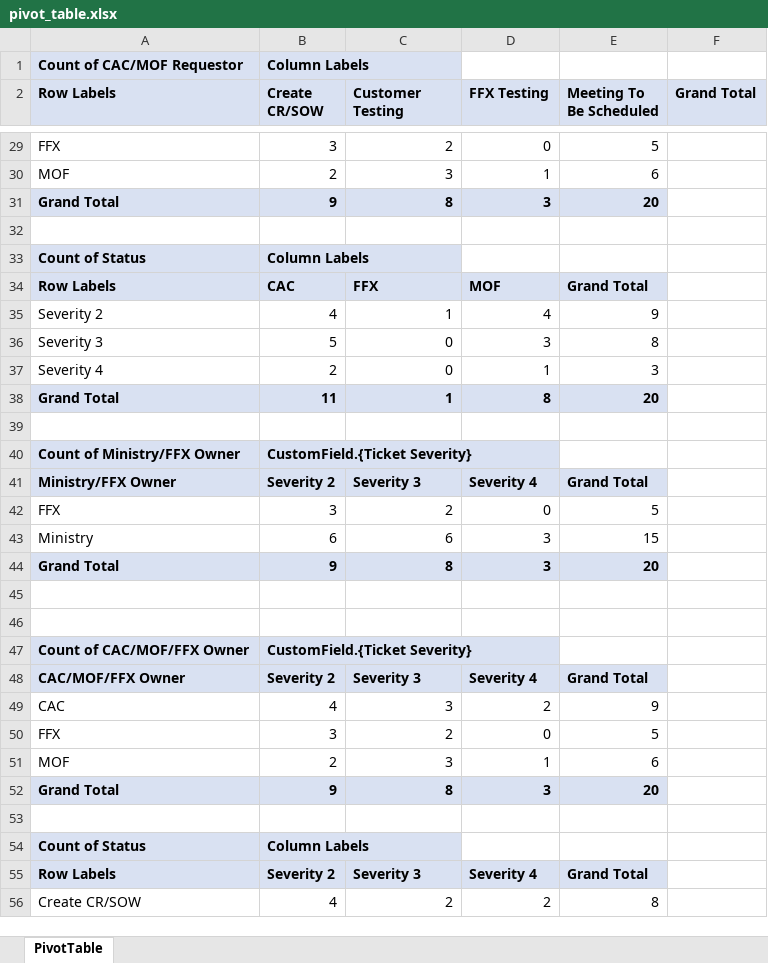
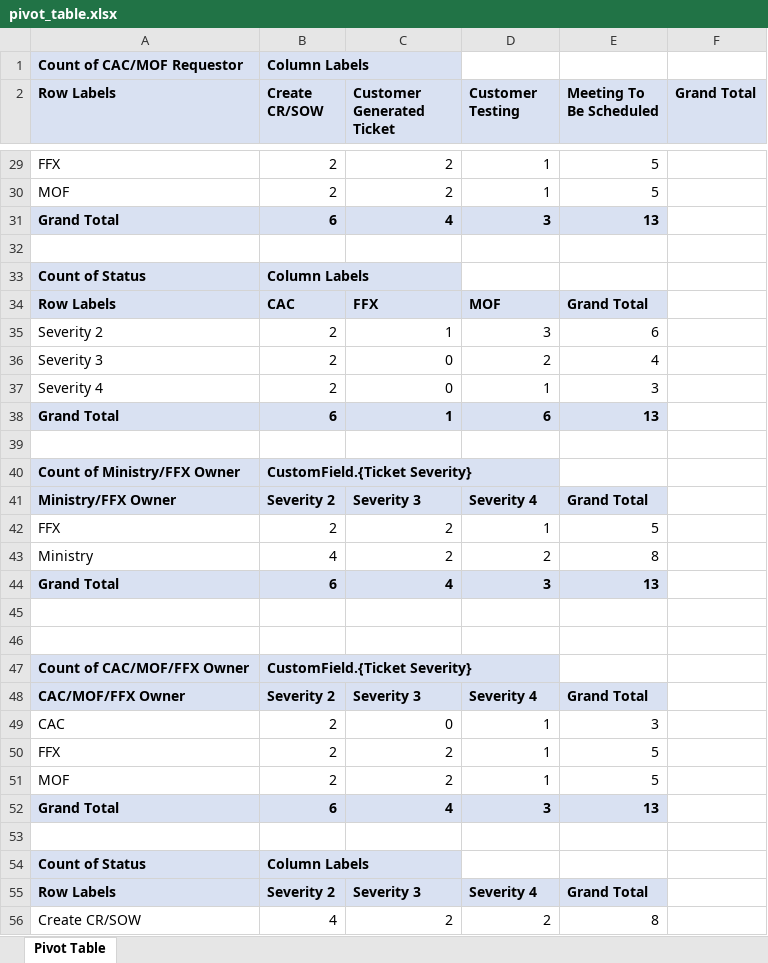
Before and after one commit to philipchen05/defect-reporter, an Excel workbook: pivot_table.xlsx, sheet Pivot Table, drawn as a sheet; only a part is shown, gaps mark what is left out; values as stored, in another font and other column widths than the file's, no borders; removed rows and columns are numbered as before the commit, all else as after; the diff covers the shown part only; the diff names each change by its address in the sheet, - before the commit and + after, or states it on an @@ line.

```diff
--- a/pivot_table.xlsx (sheet Pivot Table)
+++ b/pivot_table.xlsx (sheet Pivot Table)
-sheet tab: PivotTable
+sheet tab: Pivot Table
-C2: Customer Testing
+C2: Customer Generated Ticket
-D2: FFX Testing
+D2: Customer Testing
-B29 (Create CR/SOW): 3
+B29 (Create CR/SOW): 2
-D29 (Customer Testing): 0
+D29 (Customer Testing): 1
-C30 (Customer Generated Ticket): 3
+C30 (Customer Generated Ticket): 2
-E30 (Meeting To Be Scheduled): 6
+E30 (Meeting To Be Scheduled): 5
-B31 (Create CR/SOW): 9
+B31 (Create CR/SOW): 6
-C31 (Customer Generated Ticket): 8
+C31 (Customer Generated Ticket): 4
-E31 (Meeting To Be Scheduled): 20
+E31 (Meeting To Be Scheduled): 13
-B35 (Create CR/SOW): 4
+B35 (Create CR/SOW): 2
-D35 (Customer Testing): 4
+D35 (Customer Testing): 3
-E35 (Meeting To Be Scheduled): 9
+E35 (Meeting To Be Scheduled): 6
-B36 (Create CR/SOW): 5
+B36 (Create CR/SOW): 2
-D36 (Customer Testing): 3
+D36 (Customer Testing): 2
-E36 (Meeting To Be Scheduled): 8
+E36 (Meeting To Be Scheduled): 4
-B38 (Create CR/SOW): 11
+B38 (Create CR/SOW): 6
-D38 (Customer Testing): 8
+D38 (Customer Testing): 6
-E38 (Meeting To Be Scheduled): 20
+E38 (Meeting To Be Scheduled): 13
-B42 (Create CR/SOW): 3
+B42 (Create CR/SOW): 2
-D42 (Customer Testing): 0
+D42 (Customer Testing): 1
-row 43: Ministry | 6 | 6 | 3 | 15
+row 43: Ministry | 4 | 2 | 2 | 8
-B44 (Create CR/SOW): 9
+B44 (Create CR/SOW): 6
-C44 (Customer Generated Ticket): 8
+C44 (Customer Generated Ticket): 4
-E44 (Meeting To Be Scheduled): 20
+E44 (Meeting To Be Scheduled): 13
-row 49: CAC | 4 | 3 | 2 | 9
+row 49: CAC | 2 | 0 | 1 | 3
-B50 (Create CR/SOW): 3
+B50 (Create CR/SOW): 2
-D50 (Customer Testing): 0
+D50 (Customer Testing): 1
-C51 (Customer Generated Ticket): 3
+C51 (Customer Generated Ticket): 2
-E51 (Meeting To Be Scheduled): 6
+E51 (Meeting To Be Scheduled): 5
-B52 (Create CR/SOW): 9
+B52 (Create CR/SOW): 6
-C52 (Customer Generated Ticket): 8
+C52 (Customer Generated Ticket): 4
-E52 (Meeting To Be Scheduled): 20
+E52 (Meeting To Be Scheduled): 13
```
Also changed, not shown: 5 added rows, 5 removed rows and 26 edited cells elsewhere in this sheet, Results.xlsx, combined_tables.xlsx, 5 other files.
